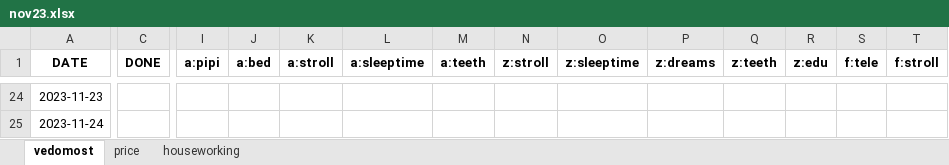
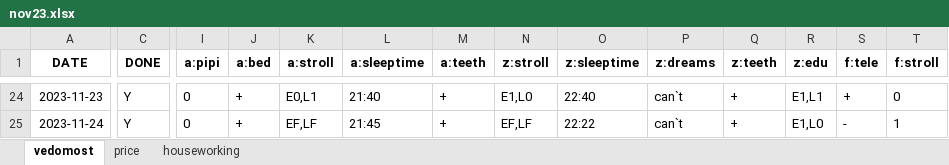
Before and after one commit to EgorVjalkov/study_to_live, an Excel workbook: months/nov23/nov23.xlsx, sheet vedomost, drawn as a sheet; only a part is shown, gaps mark what is left out; values as stored, in another font and other column widths than the file's, no borders; the diff covers the shown part only; the diff names each change by its address in the sheet, - before the commit and + after, or states it on an @@ line.

```diff
--- a/months/nov23/nov23.xlsx (sheet vedomost)
+++ b/months/nov23/nov23.xlsx (sheet vedomost)
-C24:C25 (DONE): (empty)
+C24:C25 (DONE): Y
-I24:I25 (a:pipi): (empty)
+I24:I25 (a:pipi): 0
-J24:J25 (a:bed): (empty)
+J24:J25 (a:bed): +
-K24 (a:stroll): (empty)
+K24 (a:stroll): E0,L1
-L24 (a:sleeptime): (empty)
+L24 (a:sleeptime): 21:40
-M24:M25 (a:teeth): (empty)
+M24:M25 (a:teeth): +
-N24 (z:stroll): (empty)
+N24 (z:stroll): E1,L0
-O24 (z:sleeptime): (empty)
+O24 (z:sleeptime): 22:40
-P24:P25 (z:dreams): (empty)
+P24:P25 (z:dreams): can`t
-Q24:Q25 (z:teeth): (empty)
+Q24:Q25 (z:teeth): +
-R24 (z:edu): (empty)
+R24 (z:edu): E1,L1
-S24 (f:tele): (empty)
+S24 (f:tele): +
-T24 (f:stroll): (empty)
+T24 (f:stroll): 0
-K25 (a:stroll): (empty)
+K25 (a:stroll): EF,LF
-L25 (a:sleeptime): (empty)
+L25 (a:sleeptime): 21:45
-N25 (z:stroll): (empty)
+N25 (z:stroll): EF,LF
-O25 (z:sleeptime): (empty)
+O25 (z:sleeptime): 22:22
-R25 (z:edu): (empty)
+R25 (z:edu): E1,L0
-S25 (f:tele): (empty)
+S25 (f:tele): -
-T25 (f:stroll): (empty)
+T25 (f:stroll): 1
```
Also changed, not shown: 232 edited cells elsewhere in this sheet, sheet houseworking, 4 other files.
